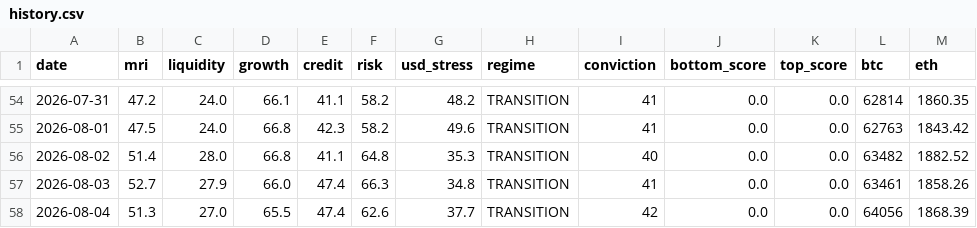
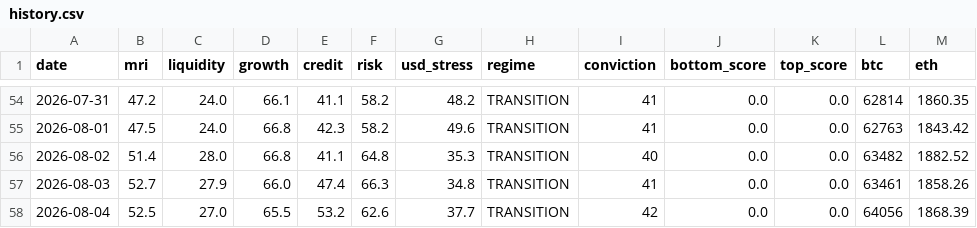
Before and after one commit to noahdeitmerg-svg/makro-dashboard, a CSV file: history.csv, drawn as a sheet; only a part is shown, gaps mark what is left out.

```diff
--- a/history.csv
+++ b/history.csv
@@ -57,2 +57,2 @@ date,mri,liquidity,growth,credit,risk,usd_stress,regime,conviction,bottom_score,
 2026-08-03,52.7,27.9,66.0,47.4,66.3,34.8,TRANSITION,41,0.0,0.0,63461,1858.26
-2026-08-04,51.3,27.0,65.5,47.4,62.6,37.7,TRANSITION,42,0.0,0.0,64056,1868.39
+2026-08-04,52.5,27.0,65.5,53.2,62.6,37.7,TRANSITION,42,0.0,0.0,64056,1868.39
```
Also changed, not shown: 2 other files.
